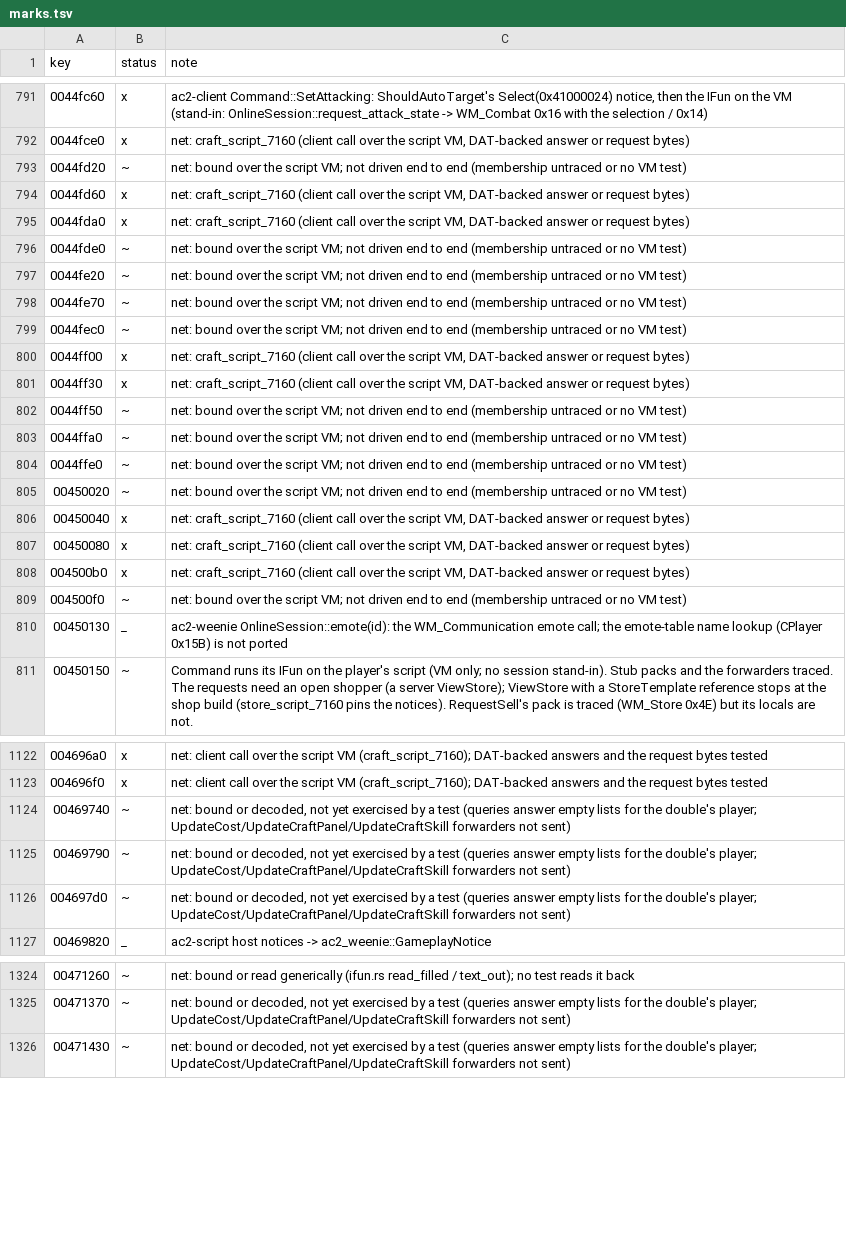
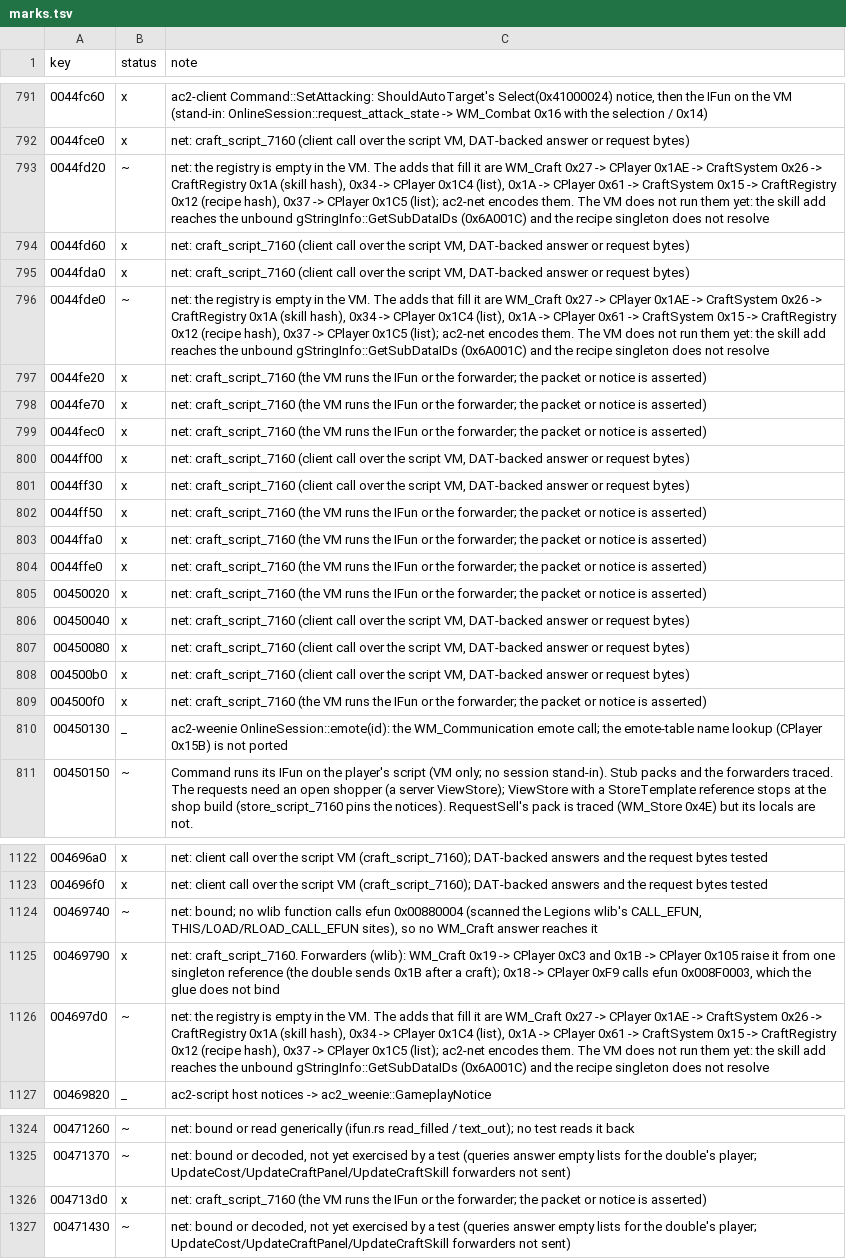
Before and after one commit to CrimsonMage/AC2_Rusted, a TSV file: docs/retail-catalog/marks.tsv, drawn as a sheet; only a part is shown, gaps mark what is left out; the diff covers the shown part only; the diff names each change by its address in the sheet, - before the commit and + after, or states it on an @@ line.

Commit message:
Crafting: panel and registry answers, raise and ingredient queries on the VM
- gameplay.rs: the craft commands move to craft.rs (craft_command), so
  gameplay.rs drops from 757 to 728 lines.
- ac2-net: CraftMessage gains UpdateCraftPanel (WM_Craft 0x19, 0x1B; 0x18 is
  not driven, its CPlayer 0xF9 calls efun 0x008F0003, which the glue does not
  bind), and the registry adds AddCraftSkill (0x27 -> CPlayer 0x1AE -> CraftSystem
  0x26 -> CraftRegistry 0x1A), AddCraftSkills (0x34 -> CPlayer 0x1C4),
  AddRecipe (0x1A -> CPlayer 0x61 -> CraftSystem 0x15 -> CraftRegistry 0x12) and
  AddRecipes (0x37 -> CPlayer 0x1C5). A record is a singleton reference (the
  WState DID); a list is an RList whose items name the singleton entries.
- ac2-client: the seven forwarder ids join SCRIPT_VM_FUNCTIONS.
- ac2-script glue: gIngredientAdaptor::CallEFun_SetID (0x00A50002, the id
  CheckIngredient calls; the efun table lists only 6..9).
- legions-server-double: after a crafted result the panel refreshes through
  WM_Craft 0x1B; the record lists are sent by send_craft_lists, which login does
  not call yet (the VM does not run those adds, see the catalog notes). The
  double records each script request's raw bytes (script_bytes).
- craft_script_7160.rs: asserts the panel notice after a craft, the panel
  forwarders, the stub's exact PackBuffer bytes for RequestRaiseCraftSkill, the
  ingredient and raise queries (CheckIngredient, DoesIngredientAutoPopulate,
  InqRecipeIngredients, InqRecipeDifficulty, CanCraftSkillBeRaised,
  IsCraftSkillRaiseable, GetAvailableCraftExperience) answering without script
  problems.

Re-checked: all 20 craft IFun ids match between the admin 7148 and Legions 7160
ggmCWInterface glue (scripts.rs constants). No fixes needed.

Known gaps (catalog notes): the registry lists stay empty in the VM; the skill
add reaches the unbound gStringInfo::GetSubDataIDs (0x6A001C), and the recipe
singleton does not resolve (BadReference). UpdateCost has no wlib caller of
efun 0x00880004.

```diff
--- a/docs/retail-catalog/marks.tsv
+++ b/docs/retail-catalog/marks.tsv
-C793 (note): net: bound over the script VM; not driven end to end (membership untraced or no VM test)
+C793 (note): net: the registry is empty in the VM. The adds that fill it are WM_Craft 0x27 -> CPlayer 0x1AE -> CraftSystem 0x26 -> CraftRegistry 0x1A (skill hash), 0x34 -> CPlayer 0x1C4 (list), 0x1A -> CPlayer 0x61 -> CraftSystem 0x15 -> CraftRegistry 0x12 (recipe hash), 0x37 -> CPlayer 0x1C5 (list); ac2-net encodes them. The VM does not run them yet: the skill add reaches the unbound gStringInfo::GetSubDataIDs (0x6A001C) and the recipe singleton does not resolve
-C796 (note): net: bound over the script VM; not driven end to end (membership untraced or no VM test)
+C796 (note): net: the registry is empty in the VM. The adds that fill it are WM_Craft 0x27 -> CPlayer 0x1AE -> CraftSystem 0x26 -> CraftRegistry 0x1A (skill hash), 0x34 -> CPlayer 0x1C4 (list), 0x1A -> CPlayer 0x61 -> CraftSystem 0x15 -> CraftRegistry 0x12 (recipe hash), 0x37 -> CPlayer 0x1C5 (list); ac2-net encodes them. The VM does not run them yet: the skill add reaches the unbound gStringInfo::GetSubDataIDs (0x6A001C) and the recipe singleton does not resolve
-B797:B799 (status): ~
+B797:B799 (status): x
-C797:C799 (note): net: bound over the script VM; not driven end to end (membership untraced or no VM test)
+C797:C799 (note): net: craft_script_7160 (the VM runs the IFun or the forwarder; the packet or notice is asserted)
-B802:B805 (status): ~
+B802:B805 (status): x
-C802:C805 (note): net: bound over the script VM; not driven end to end (membership untraced or no VM test)
+C802:C805 (note): net: craft_script_7160 (the VM runs the IFun or the forwarder; the packet or notice is asserted)
-B809 (status): ~
+B809 (status): x
-C809 (note): net: bound over the script VM; not driven end to end (membership untraced or no VM test)
+C809 (note): net: craft_script_7160 (the VM runs the IFun or the forwarder; the packet or notice is asserted)
-C1124 (note): net: bound or decoded, not yet exercised by a test (queries answer empty lists for the double's player; UpdateCost/UpdateCraftPanel/UpdateCraftSkill forwarders not sent)
+C1124 (note): net: bound; no wlib function calls efun 0x00880004 (scanned the Legions wlib's CALL_EFUN, THIS/LOAD/RLOAD_CALL_EFUN sites), so no WM_Craft answer reaches it
-B1125 (status): ~
+B1125 (status): x
-C1125 (note): net: bound or decoded, not yet exercised by a test (queries answer empty lists for the double's player; UpdateCost/UpdateCraftPanel/UpdateCraftSkill forwarders not sent)
+C1125 (note): net: craft_script_7160. Forwarders (wlib): WM_Craft 0x19 -> CPlayer 0xC3 and 0x1B -> CPlayer 0x105 raise it from one singleton reference (the double sends 0x1B after a craft); 0x18 -> CPlayer 0xF9 calls efun 0x008F0003, which the glue does not bind
-C1126 (note): net: bound or decoded, not yet exercised by a test (queries answer empty lists for the double's player; UpdateCost/UpdateCraftPanel/UpdateCraftSkill forwarders not sent)
+C1126 (note): net: the registry is empty in the VM. The adds that fill it are WM_Craft 0x27 -> CPlayer 0x1AE -> CraftSystem 0x26 -> CraftRegistry 0x1A (skill hash), 0x34 -> CPlayer 0x1C4 (list), 0x1A -> CPlayer 0x61 -> CraftSystem 0x15 -> CraftRegistry 0x12 (recipe hash), 0x37 -> CPlayer 0x1C5 (list); ac2-net encodes them. The VM does not run them yet: the skill add reaches the unbound gStringInfo::GetSubDataIDs (0x6A001C) and the recipe singleton does not resolve
+row 1326: 004713d0 | x | net: craft_script_7160 (the VM runs the IFun or the forwarder; the packet or notice is asserted)
```
Also changed, not shown: 22 edited cells elsewhere in this file, 13 other files.
